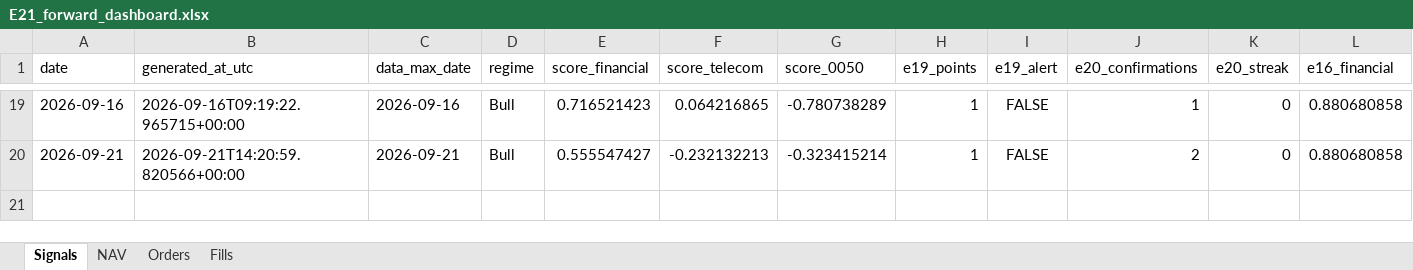
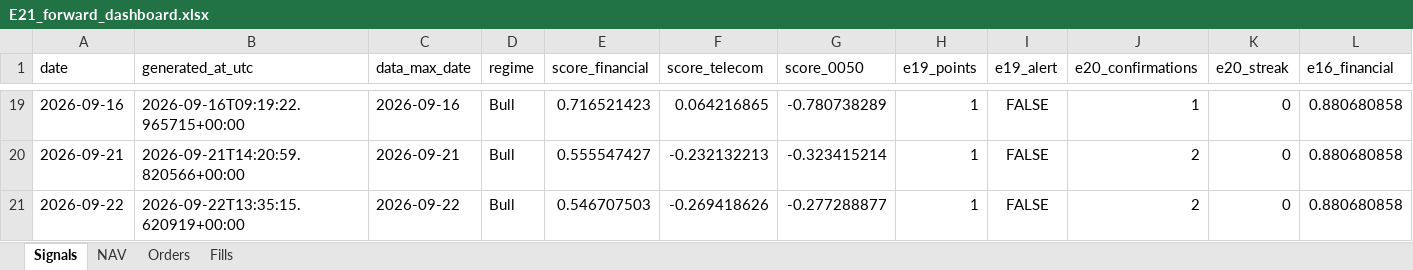
Before and after one commit to megasoma12002/v412d-data-bridge, an Excel workbook: forward/e21/E21_forward_dashboard.xlsx, sheet Signals, drawn as a sheet; only a part is shown, gaps mark what is left out; values as stored, in another font and other column widths than the file's, no borders; rows hold the shown columns only; the diff names each change by its address in the sheet, - before the commit and + after, or states it on an @@ line.

```diff
--- a/forward/e21/E21_forward_dashboard.xlsx (sheet Signals)
+++ b/forward/e21/E21_forward_dashboard.xlsx (sheet Signals)
+row 21: 2026-09-22 | 2026-09-22T13:35:15.620919+00:00 | 2026-09-22 | Bull | 0.546707503 | -0.269418626 | -0.277288877 | 1 | FALSE | 2 | 0 | 0.880680858
```
Also changed, not shown: sheet NAV, 51 other files.
